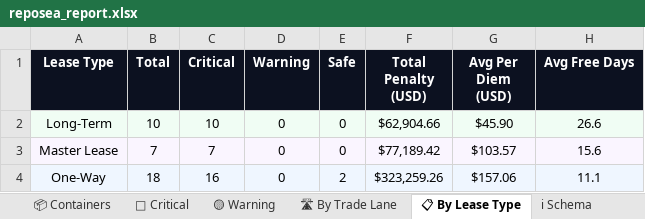
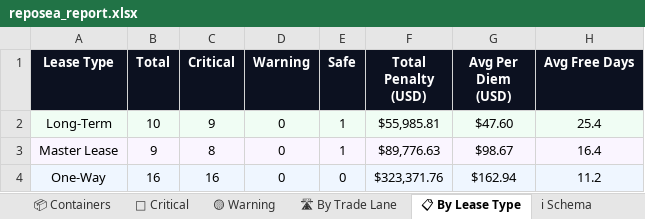
Before and after one commit to rahulmistry18/-Reposea_container_optimizer, an Excel workbook: data/exports/reposea_report.xlsx, sheet 📋 By Lease Type, drawn as a sheet; values as stored, in another font and other column widths than the file's, no borders; the diff names each change by its address in the sheet, - before the commit and + after, or states it on an @@ line.

```diff
--- a/data/exports/reposea_report.xlsx (sheet 📋 By Lease Type)
+++ b/data/exports/reposea_report.xlsx (sheet 📋 By Lease Type)
-C2 (Critical): 10
+C2 (Critical): 9
-E2:E3 (Safe): 0
+E2:E3 (Safe): 1
-F2 (Total Penalty (USD)): $62,904.66
+F2 (Total Penalty (USD)): $55,985.81
-G2 (Avg Per Diem (USD)): $45.90
+G2 (Avg Per Diem (USD)): $47.60
-H2 (Avg Free Days): 26.6
+H2 (Avg Free Days): 25.4
-B3 (Total): 7
+B3 (Total): 9
-C3 (Critical): 7
+C3 (Critical): 8
-F3 (Total Penalty (USD)): $77,189.42
+F3 (Total Penalty (USD)): $89,776.63
-G3 (Avg Per Diem (USD)): $103.57
+G3 (Avg Per Diem (USD)): $98.67
-H3 (Avg Free Days): 15.6
+H3 (Avg Free Days): 16.4
-B4 (Total): 18
+B4 (Total): 16
-E4 (Safe): 2
+E4 (Safe): 0
-F4 (Total Penalty (USD)): $323,259.26
+F4 (Total Penalty (USD)): $323,371.76
-G4 (Avg Per Diem (USD)): $157.06
+G4 (Avg Per Diem (USD)): $162.94
-H4 (Avg Free Days): 11.1
+H4 (Avg Free Days): 11.2
```
Also changed, not shown: sheet 📦 Containers, sheet 🔴 Critical, sheet 🛣 By Trade Lane, sheet 📊 Dashboard, 7 other files.
